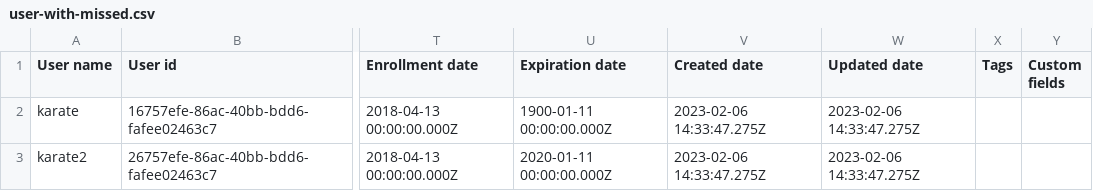
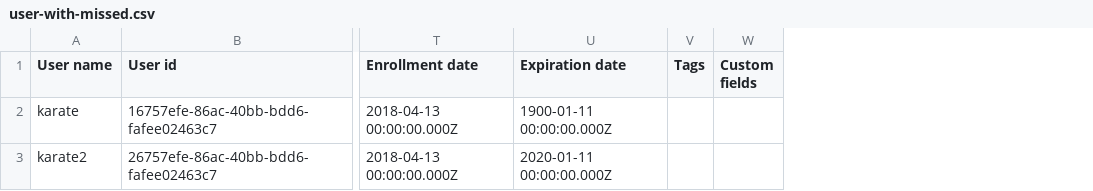
Before and after one commit to folio-org/folio-integration-tests, a CSV file: mod-bulk-operations/src/main/resources/samples/users/user-with-missed.csv, drawn as a sheet; only a part is shown, gaps mark what is left out; the diff names each change by its address in the sheet, - before the commit and + after, or states it on an @@ line.

Commit message:
MODBULKOPS-113 Removed updatedDate, createdDate

```diff
--- a/mod-bulk-operations/src/main/resources/samples/users/user-with-missed.csv
+++ b/mod-bulk-operations/src/main/resources/samples/users/user-with-missed.csv
-column V (Created date), rows 2-3: 2023-02-06 14:33:47.275Z | 2023-02-06 14:33:47.275Z
-column W (Updated date), rows 2-3: 2023-02-06 14:33:47.275Z | 2023-02-06 14:33:47.275Z
```
Also changed, not shown: mod-bulk-operations/src/main/resources/samples/users/user.csv.
